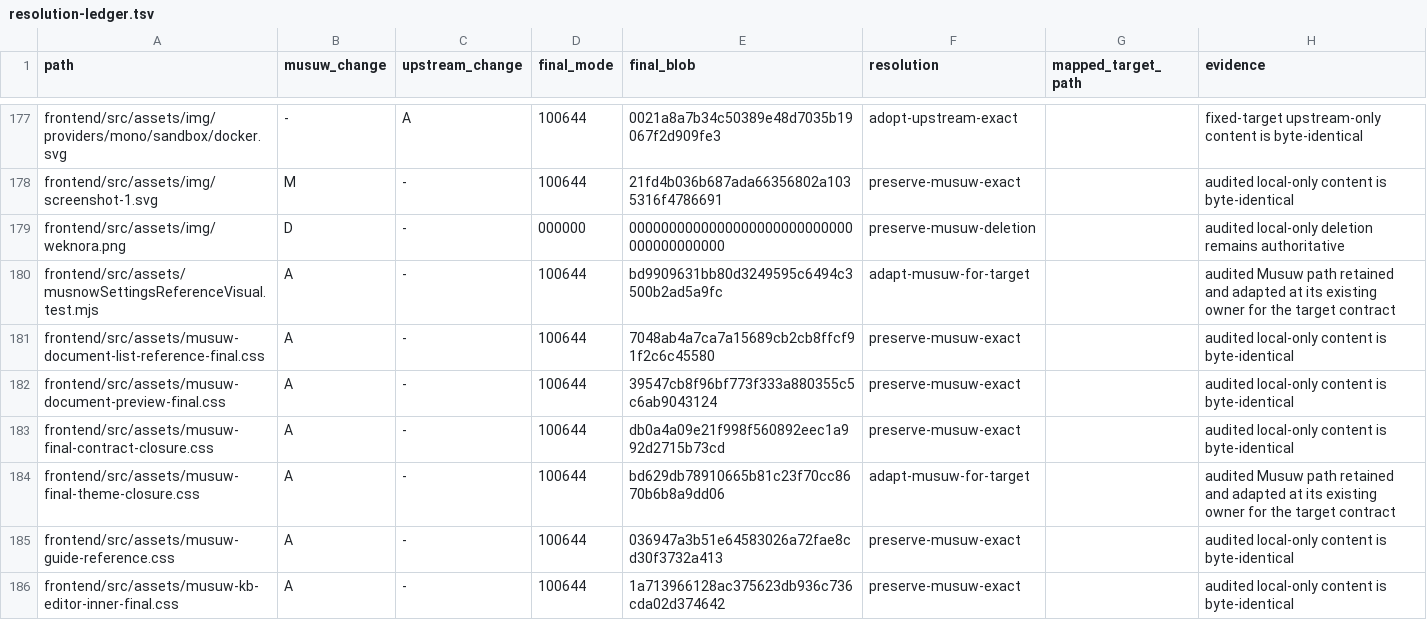
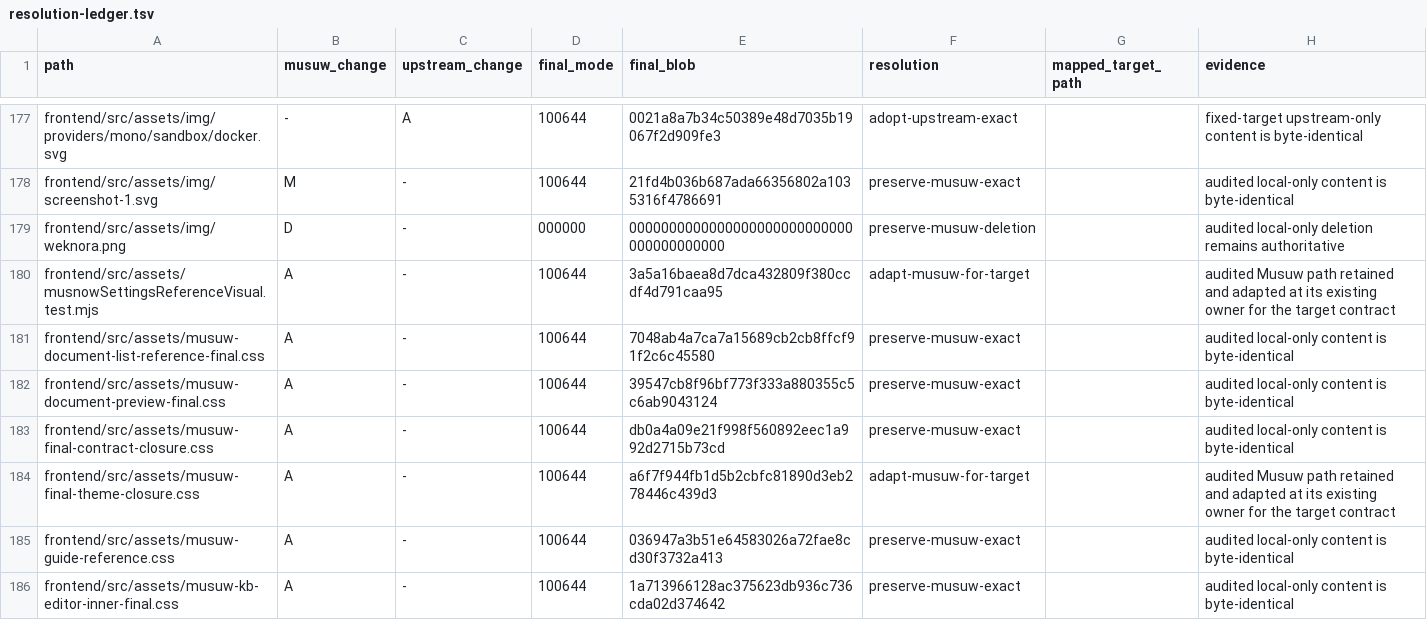
Before and after one commit to estromeglovettgen-coder/musuw, a TSV file: third_party/weknora/upgrades/81142df/resolution-ledger.tsv, drawn as a sheet; only a part is shown, gaps mark what is left out; the diff covers the shown part only.

```diff
--- a/third_party/weknora/upgrades/81142df/resolution-ledger.tsv
+++ b/third_party/weknora/upgrades/81142df/resolution-ledger.tsv
@@ -179,3 +179,3 @@ frontend/src/assets/img/screenshot-1.svg	M	-	100644	21fd4b036b687ada66356802a103
 frontend/src/assets/img/weknora.png	D	-	000000	0000000000000000000000000000000000000000	preserve-musuw-deletion		audited local-only deletion remains authoritative
-frontend/src/assets/musnowSettingsReferenceVisual.test.mjs	A	-	100644	bd9909631bb80d3249595c6494c3500b2ad5a9fc	adapt-musuw-for-target		audited Musuw path retained and adapted at its existing owner for the target contract
+frontend/src/assets/musnowSettingsReferenceVisual.test.mjs	A	-	100644	3a5a16baea8d7dca432809f380ccdf4d791caa95	adapt-musuw-for-target		audited Musuw path retained and adapted at its existing owner for the target contract
 frontend/src/assets/musuw-document-list-reference-final.css	A	-	100644	7048ab4a7ca7a15689cb2cb8ffcf91f2c6c45580	preserve-musuw-exact		audited local-only content is byte-identical
@@ -183,3 +183,3 @@ frontend/src/assets/musuw-document-preview-final.css	A	-	100644	39547cb8f96bf773
 frontend/src/assets/musuw-final-contract-closure.css	A	-	100644	db0a4a09e21f998f560892eec1a992d2715b73cd	preserve-musuw-exact		audited local-only content is byte-identical
-frontend/src/assets/musuw-final-theme-closure.css	A	-	100644	bd629db78910665b81c23f70cc8670b6b8a9dd06	adapt-musuw-for-target		audited Musuw path retained and adapted at its existing owner for the target contract
+frontend/src/assets/musuw-final-theme-closure.css	A	-	100644	a6f7f944fb1d5b2cbfc81890d3eb278446c439d3	adapt-musuw-for-target		audited Musuw path retained and adapted at its existing owner for the target contract
 frontend/src/assets/musuw-guide-reference.css	A	-	100644	036947a3b51e64583026a72fae8cd30f3732a413	preserve-musuw-exact		audited local-only content is byte-identical
```
Also changed, not shown: 40 edited cells elsewhere in this file, 52 other files.
